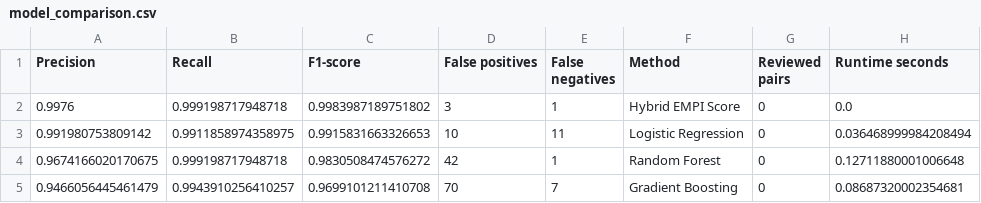
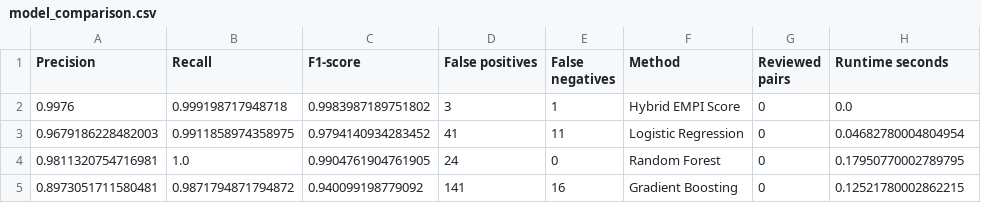
Before and after one commit to jo-nuel/hitl-record-linkage, a CSV file: outputs/tables/model_comparison.csv, drawn as a sheet.

```diff
--- a/outputs/tables/model_comparison.csv
+++ b/outputs/tables/model_comparison.csv
@@ -2,4 +2,4 @@ Precision,Recall,F1-score,False positives,False negatives,Method,Reviewed pairs,
 0.9976,0.999198717948718,0.9983987189751802,3,1,Hybrid EMPI Score,0,0.0
-0.991980753809142,0.9911858974358975,0.9915831663326653,10,11,Logistic Regression,0,0.036468999984208494
-0.9674166020170675,0.999198717948718,0.9830508474576272,42,1,Random Forest,0,0.12711880001006648
-0.9466056445461479,0.9943910256410257,0.9699101211410708,70,7,Gradient Boosting,0,0.08687320002354681
+0.9679186228482003,0.9911858974358975,0.9794140934283452,41,11,Logistic Regression,0,0.04682780004804954
+0.9811320754716981,1.0,0.9904761904761905,24,0,Random Forest,0,0.17950770002789795
+0.8973051711580481,0.9871794871794872,0.940099198779092,141,16,Gradient Boosting,0,0.12521780002862215
```
Also changed, not shown: outputs/tables/active_learning_rounds.csv, outputs/tables/random_vs_active_learning.csv, 11 other files.
